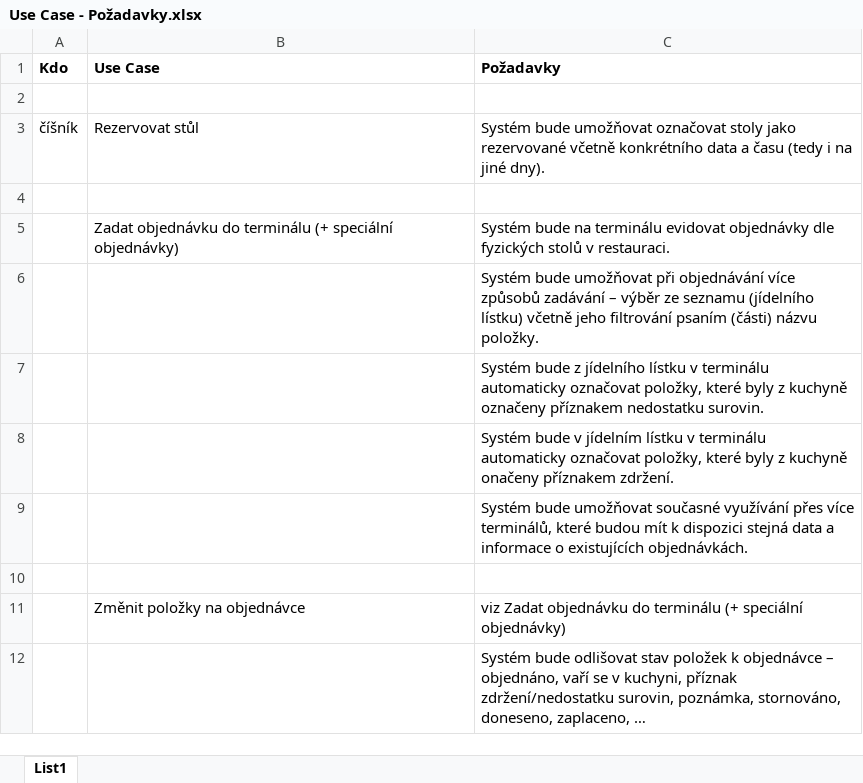
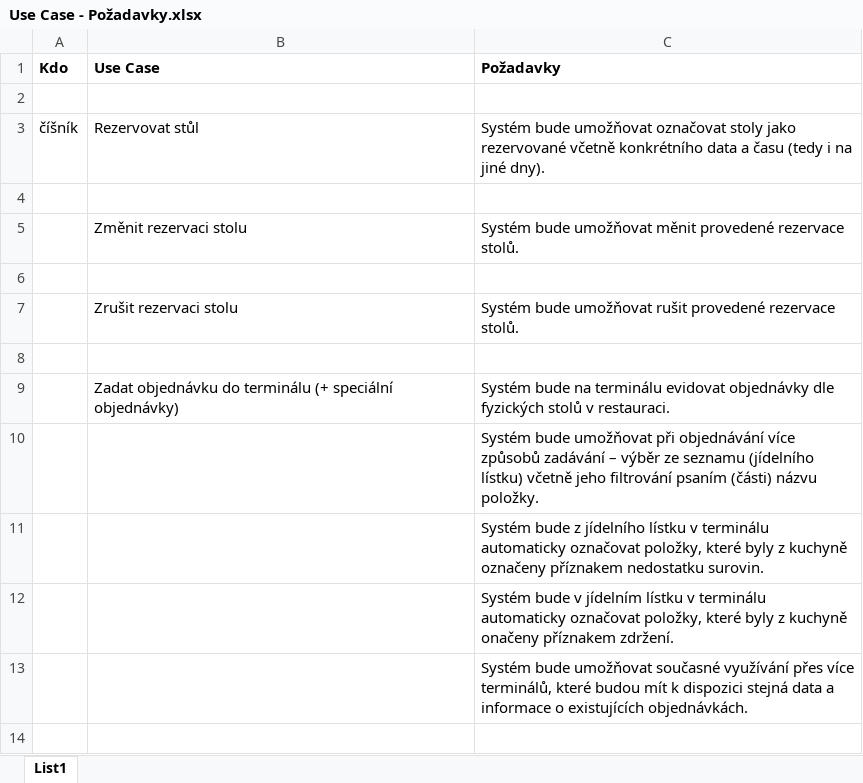
Before and after one commit to PinkN-RestauracePlus/RestauracePlus, an Excel workbook: K odevzdání/Use Case - Požadavky.xlsx, sheet List1, drawn as a sheet; only a part is shown; the shorter side is filled out with more unchanged rows; values as stored, in another font and other column widths than the file's, no borders; the diff names each change by its address in the sheet, - before the commit and + after, or states it on an @@ line.

Commit message:
Use Case
- doplnění popisů

```diff
--- a/K odevzdání/Use Case - Požadavky.xlsx (sheet List1)
+++ b/K odevzdání/Use Case - Požadavky.xlsx (sheet List1)
+row 5:  | Změnit rezervaci stolu | Systém bude umožňovat měnit provedené rezervace stolů.
+row 6: (empty)
+row 7:  | Zrušit rezervaci stolu | Systém bude umožňovat rušit provedené rezervace stolů.
+row 8: (empty)
```
Also changed, not shown: 1 other file.
